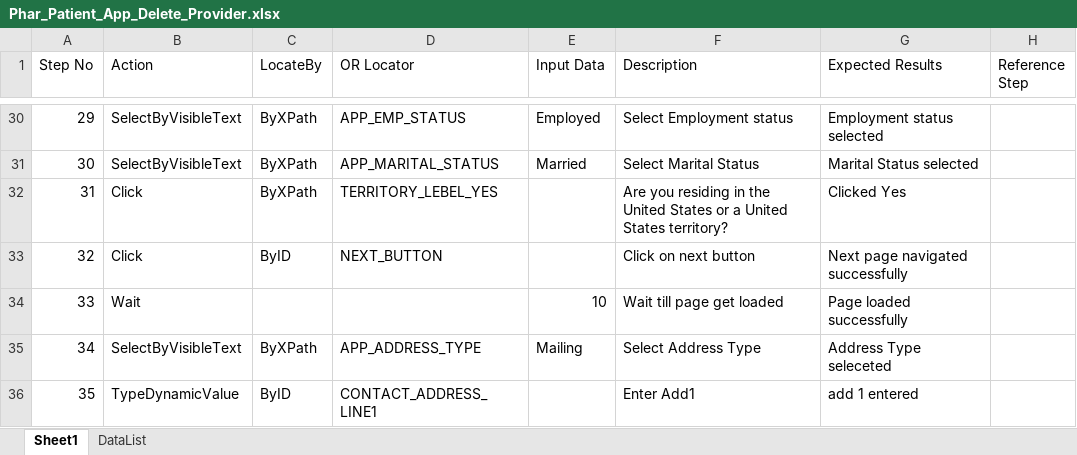
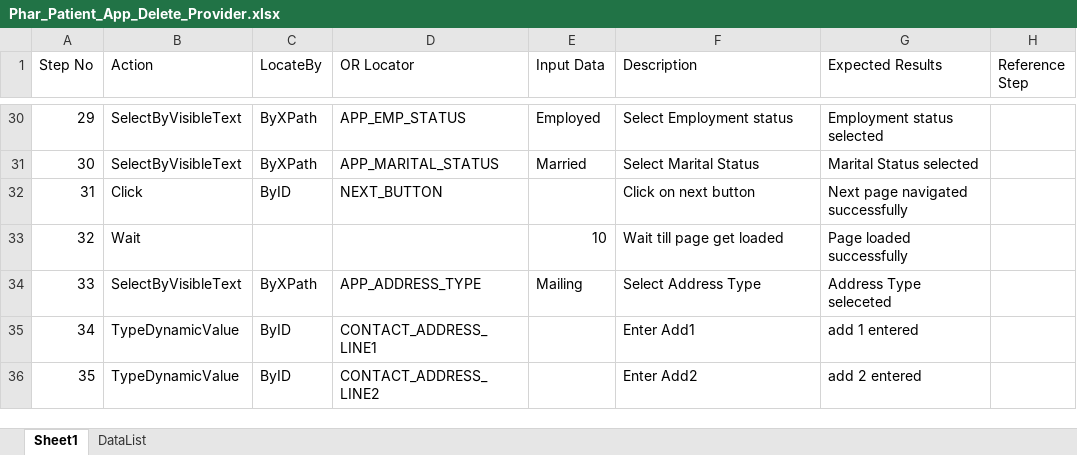
Before and after one commit to sbabupresidency1/fipsar_automation, an Excel workbook: QA/testcases/CPR/Pharmacy/Phar_Patient_App_Delete_Provider.xlsx, sheet Sheet1, drawn as a sheet; only a part is shown, gaps mark what is left out; the shorter side is filled out with more unchanged rows; values as stored, in another font and other column widths than the file's, no cell formats; removed rows and columns are numbered as before the commit, all else as after; the diff names each change by its address in the sheet, - before the commit and + after, or states it on an @@ line.

Commit message:
asdf

```diff
--- a/QA/testcases/CPR/Pharmacy/Phar_Patient_App_Delete_Provider.xlsx (sheet Sheet1)
+++ b/QA/testcases/CPR/Pharmacy/Phar_Patient_App_Delete_Provider.xlsx (sheet Sheet1)
-row 32: 31 | Click | ByXPath | TERRITORY_LEBEL_YES |  | Are you residing in the United States or a United States territory? | Clicked Yes
@@ column A (Step No) renumbered from row 32 down @@
```
Also changed, not shown: cell formats.
